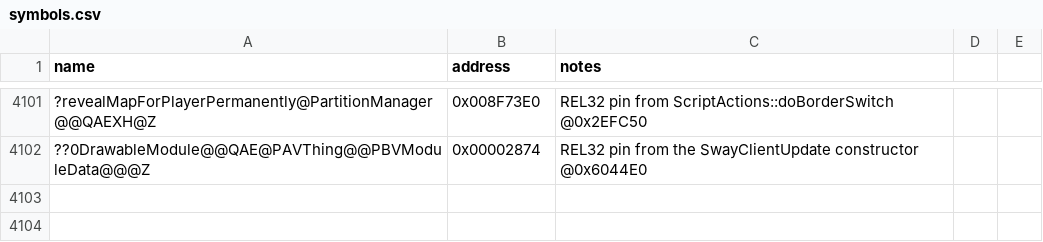
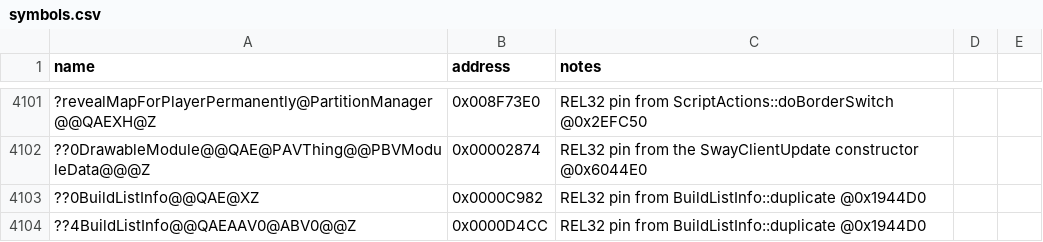
Before and after one commit to Doble-K/Open-BFME-1, a CSV file: reverse/symbols.csv, drawn as a sheet; only a part is shown, gaps mark what is left out; the diff names each change by its address in the sheet, - before the commit and + after, or states it on an @@ line.

```diff
--- a/reverse/symbols.csv
+++ b/reverse/symbols.csv
+row 4103: ??0BuildListInfo@@QAE@XZ | 0x0000C982 | REL32 pin from BuildListInfo::duplicate @0x1944D0
+row 4104: ??4BuildListInfo@@QAEAAV0@ABV0@@Z | 0x0000D4CC | REL32 pin from BuildListInfo::duplicate @0x1944D0
```
Also changed, not shown: 5 other files.
